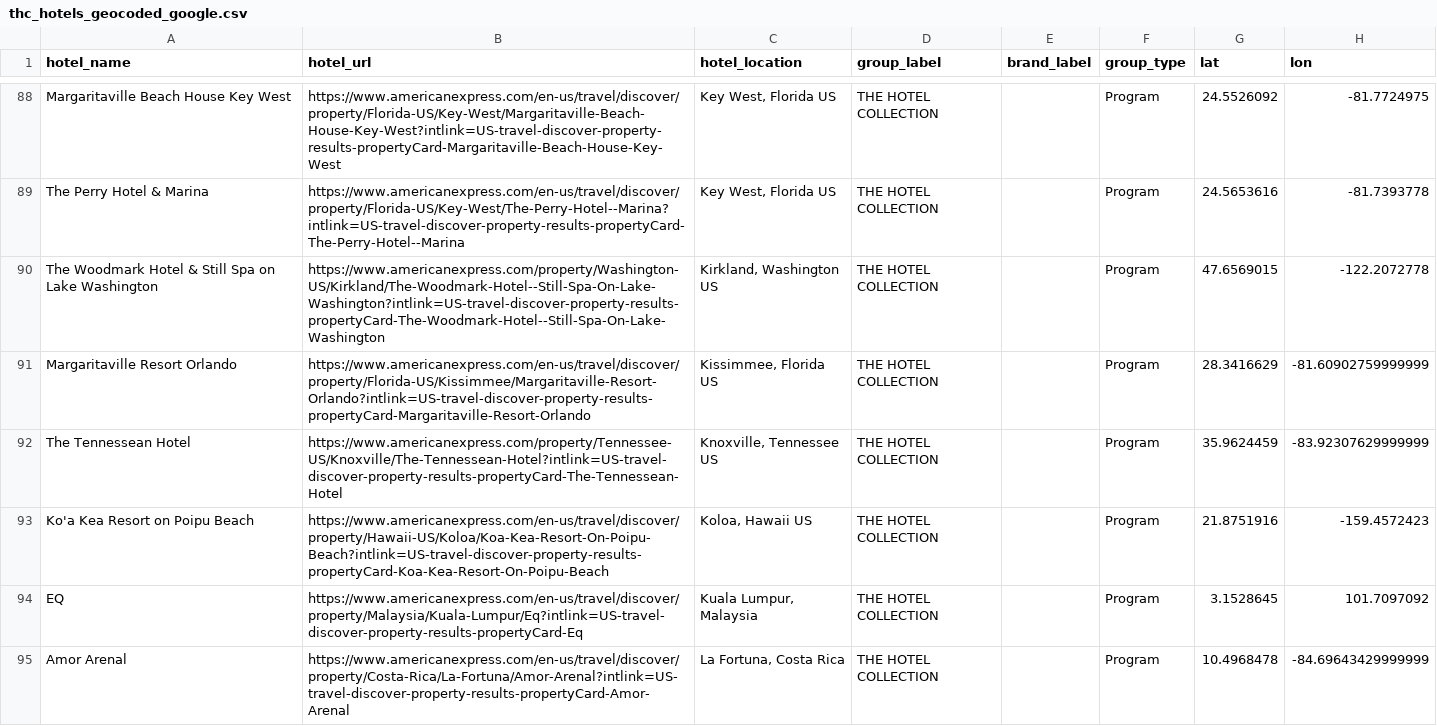
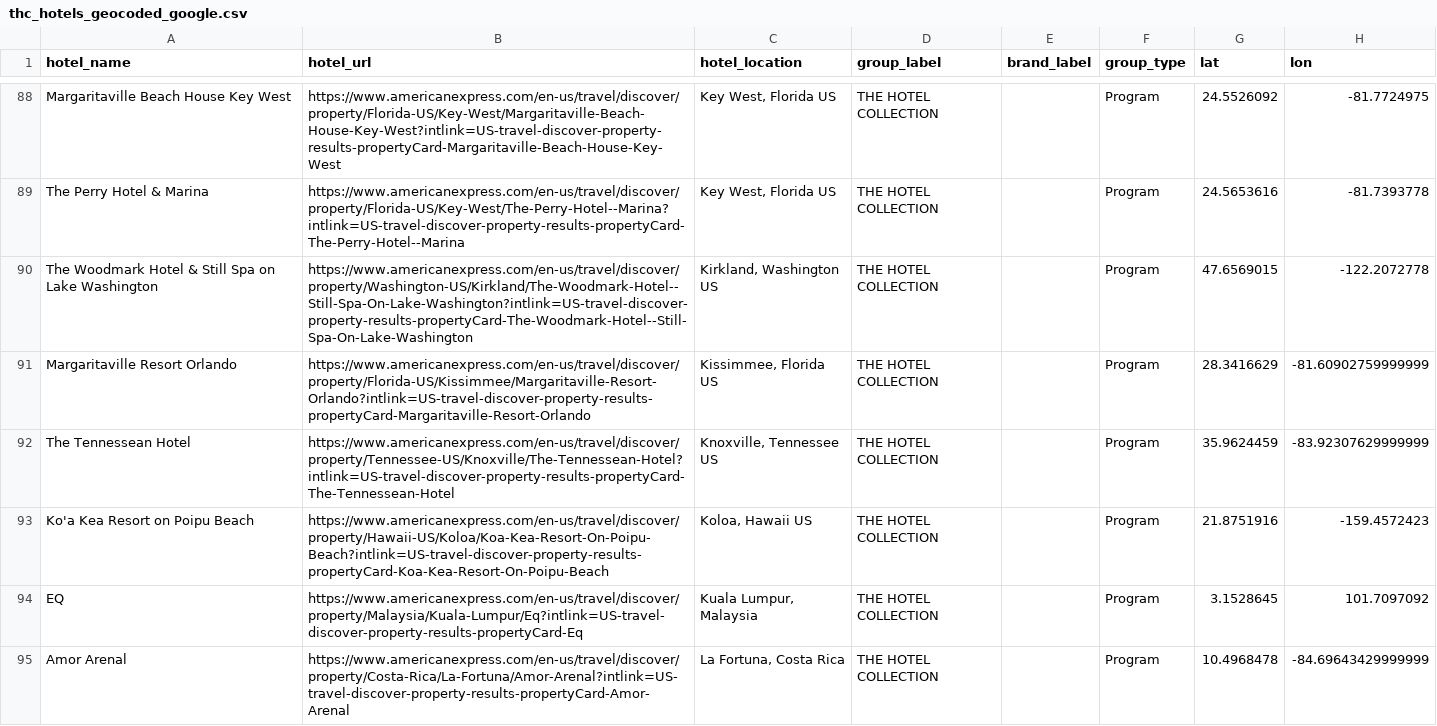
Before and after one commit to ZhengQ2/amex-hotel-credits, a CSV file: cache/thc_hotels_geocoded_google.csv, drawn as a sheet; only a part is shown, gaps mark what is left out; the diff covers the shown part only; the diff names each change by its address in the sheet, - before the commit and + after, or states it on an @@ line.

```diff
--- a/cache/thc_hotels_geocoded_google.csv
+++ b/cache/thc_hotels_geocoded_google.csv
-B90 (hotel_url): https://www.americanexpress.com/property/Washington-US/Kirkland/The-Woodmark-Hotel--Still-Spa-On-Lake-Washington?intlink=US-travel-discover-property-results-propertyCard-The-Woodmark-Hotel--Still-Spa-On-Lake-Washington
+B90 (hotel_url): https://www.americanexpress.com/en-us/travel/discover/property/Washington-US/Kirkland/The-Woodmark-Hotel--Still-Spa-On-Lake-Washington?intlink=US-travel-discover-property-results-propertyCard-The-Woodmark-Hotel--Still-Spa-On-Lake-Washington
-B92 (hotel_url): https://www.americanexpress.com/property/Tennessee-US/Knoxville/The-Tennessean-Hotel?intlink=US-travel-discover-property-results-propertyCard-The-Tennessean-Hotel
+B92 (hotel_url): https://www.americanexpress.com/en-us/travel/discover/property/Tennessee-US/Knoxville/The-Tennessean-Hotel?intlink=US-travel-discover-property-results-propertyCard-The-Tennessean-Hotel
```
Also changed, not shown: 94 edited cells elsewhere in this file, cache/fhr_hotels_geocoded_google.csv, 2 other files.
